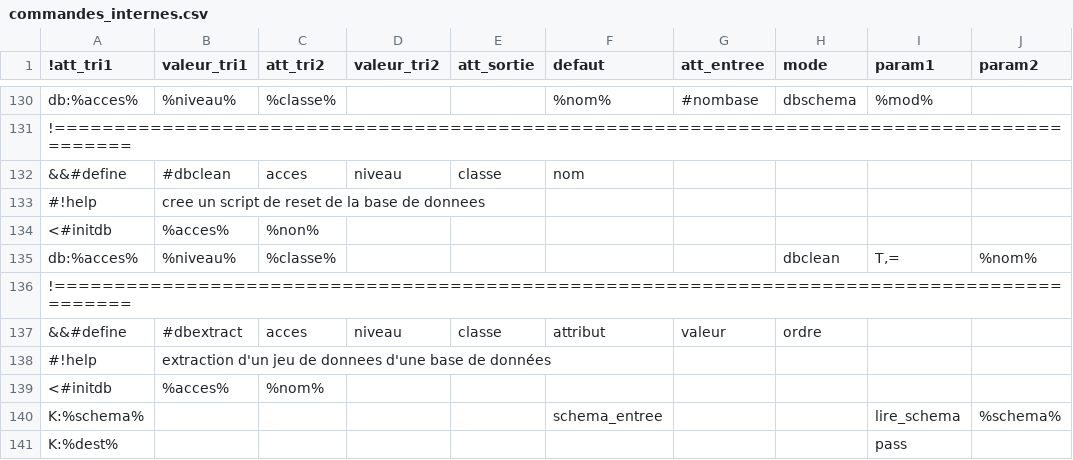
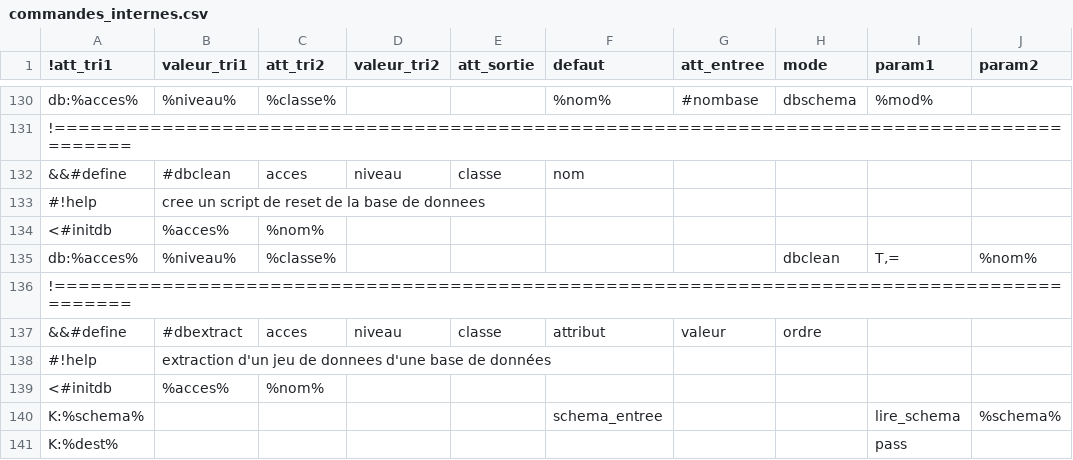
Before and after one commit to service-GCT-EMS/pyetl, a CSV file: pyetl/moteur/fonctions/commandes_internes.csv, drawn as a sheet; only a part is shown, gaps mark what is left out; the diff names each change by its address in the sheet, - before the commit and + after, or states it on an @@ line.

```diff
--- a/pyetl/moteur/fonctions/commandes_internes.csv
+++ b/pyetl/moteur/fonctions/commandes_internes.csv
-C134 (att_tri2): %non%
+C134 (att_tri2): %nom%
```
Also changed, not shown: pyetl/formats/fichiers/config_osm.csv, 3 other files.
